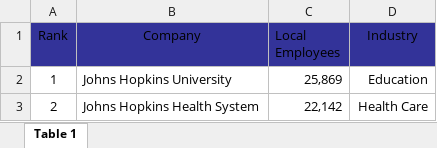
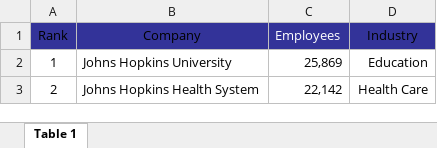
Before and after one commit to RforOperations2022/hw2-eyeager, an Excel workbook: BaltimoreEmployment/Data/top_employers.xlsx, sheet Table 1, drawn as a sheet; only a part is shown; values as stored, in another font and other column widths than the file's, no borders; the diff names each change by its address in the sheet, - before the commit and + after, or states it on an @@ line.

Commit message:
Remove space from column name

```diff
--- a/BaltimoreEmployment/Data/top_employers.xlsx (sheet Table 1)
+++ b/BaltimoreEmployment/Data/top_employers.xlsx (sheet Table 1)
-C1: Local Employees
+C1: Employees
-C1 text colour: black
+C1 text colour: #FFFFFF
```
Also changed, not shown: 1 other file.
